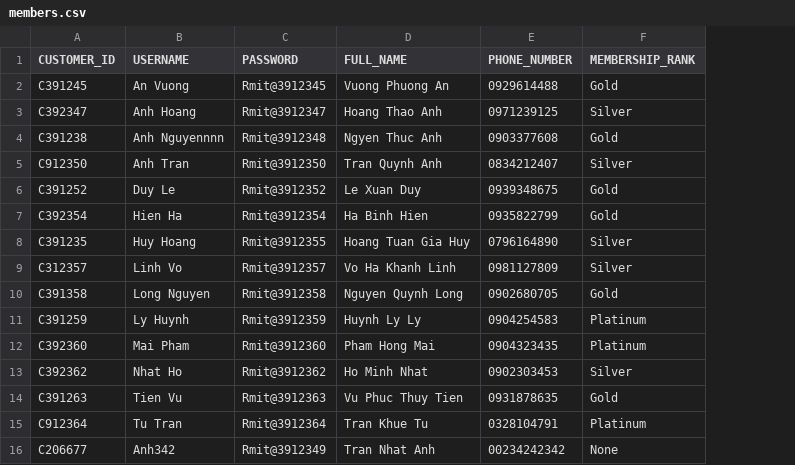
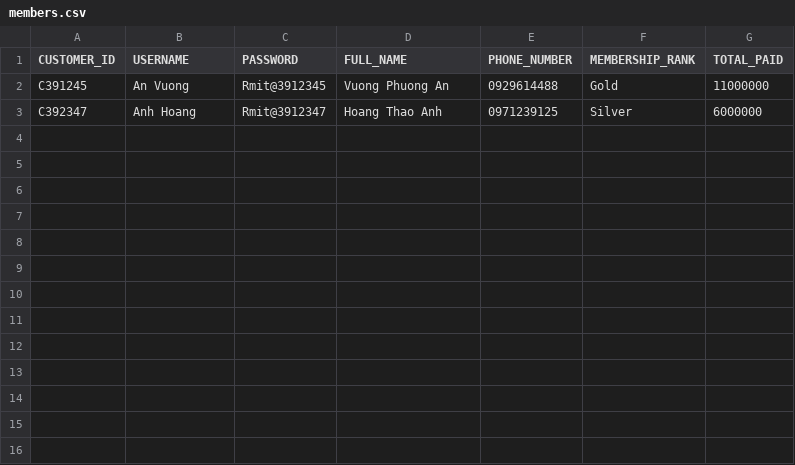
Before and after one commit to Ngoc-s3924496/COSC2081-Assignment-1, a CSV file: Data/members.csv, drawn as a sheet; removed rows and columns are numbered as before the commit, all else as after; the diff names each change by its address in the sheet, - before the commit and + after, or states it on an @@ line.

Commit message:
Add customer page

```diff
--- a/Data/members.csv
+++ b/Data/members.csv
+column G (TOTAL_PAID), rows 2-3: 11000000 | 6000000
-row 4: C391238 | Anh Nguyennnn | Rmit@3912348 | Ngyen Thuc Anh | 0903377608 | Gold
-row 5: C912350 | Anh Tran | Rmit@3912350 | Tran Quynh Anh | 0834212407 | Silver
-row 6: C391252 | Duy Le | Rmit@3912352 | Le Xuan Duy | 0939348675 | Gold
-row 7: C392354 | Hien Ha | Rmit@3912354 | Ha Binh Hien | 0935822799 | Gold
-row 8: C391235 | Huy Hoang | Rmit@3912355 | Hoang Tuan Gia Huy | 0796164890 | Silver
-row 9: C312357 | Linh Vo | Rmit@3912357 | Vo Ha Khanh Linh | 0981127809 | Silver
-row 10: C391358 | Long Nguyen | Rmit@3912358 | Nguyen Quynh Long | 0902680705 | Gold
-row 11: C391259 | Ly Huynh | Rmit@3912359 | Huynh Ly Ly | 0904254583 | Platinum
-row 12: C392360 | Mai Pham | Rmit@3912360 | Pham Hong Mai | 0904323435 | Platinum
-row 13: C392362 | Nhat Ho | Rmit@3912362 | Ho Minh Nhat | 0902303453 | Silver
-row 14: C391263 | Tien Vu | Rmit@3912363 | Vu Phuc Thuy Tien | 0931878635 | Gold
-row 15: C912364 | Tu Tran | Rmit@3912364 | Tran Khue Tu | 0328104791 | Platinum
-row 16: C206677 | Anh342 | Rmit@3912349 | Tran Nhat Anh | 00234242342 | None
```
Also changed, not shown: Data/events.csv, Data/orders.csv, 11 other files.
